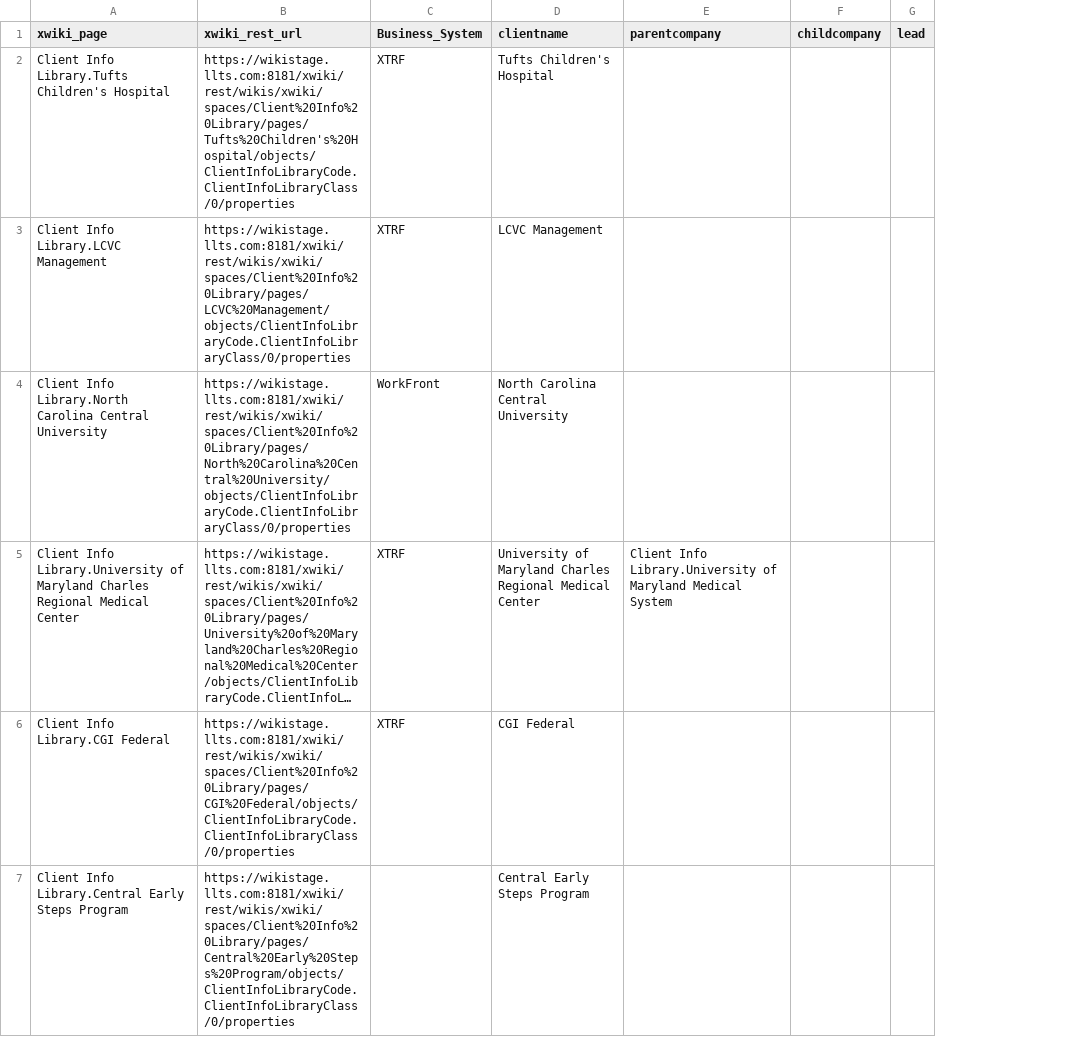
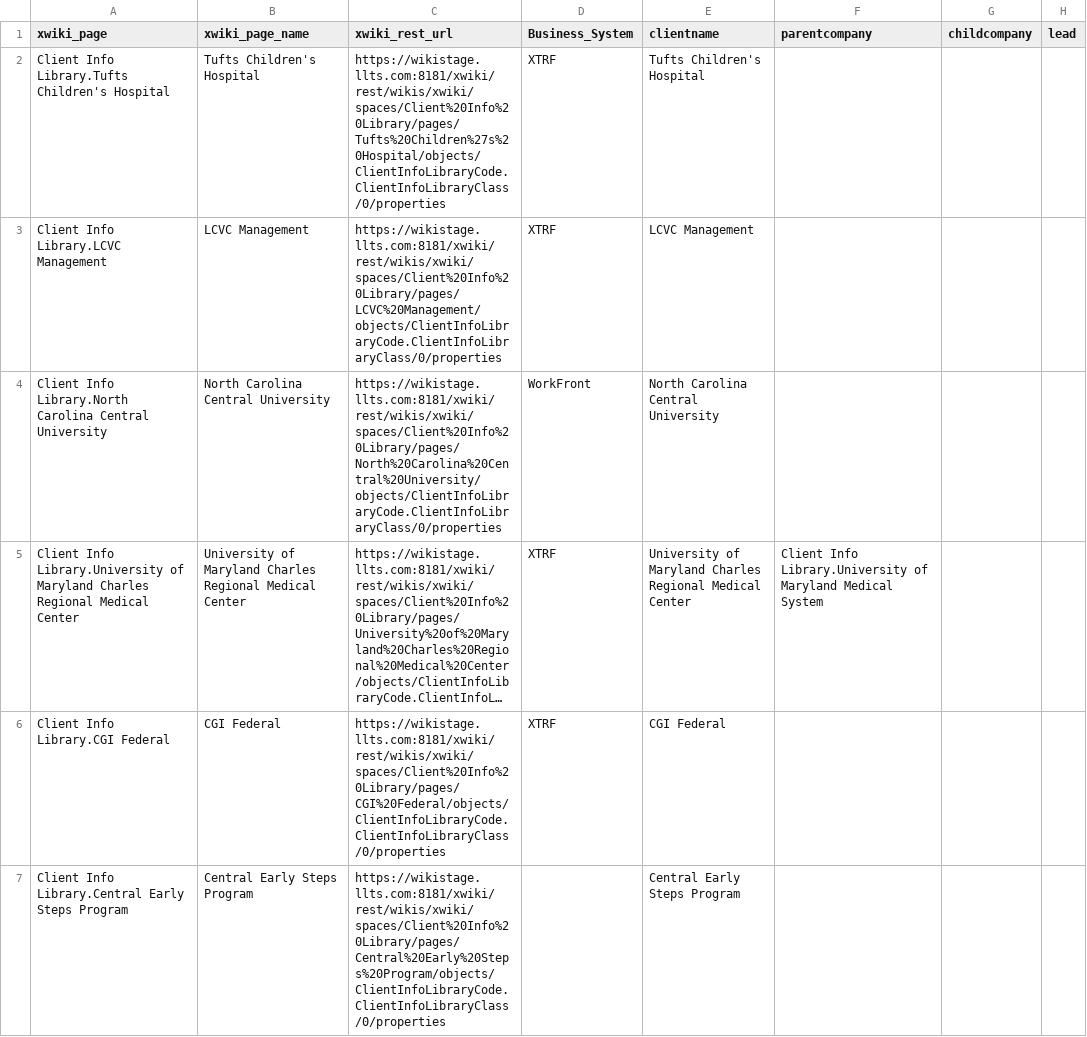
Before and after one commit to chrisvzt/--DEV, a CSV file: cil_sample_50.csv, drawn as a sheet; only a part is shown; long unchanged cells end in …; addresses are those after the commit; the diff covers the shown part only; the diff names each change by its address in the sheet, - before the commit and + after, or states it on an @@ line.

Commit message:
export 50 successful CIL records ignore hidden redirect pages such as the old CSRA page inspect each page’s actual attached objects instead of assuming object number 0 follow the exact object/properties URL returned by XWiki write genuine failures and skipped non-CIL pages to separate CSV files

```diff
--- a/cil_sample_50.csv
+++ b/cil_sample_50.csv
+column B (xwiki_page_name), rows 2-7: Tufts Children's Hospital | LCVC Management | North Carolina Central University | University of Maryland Charles Regional Medical Center | CGI Federal | Central Early Steps Program
-C2 (xwiki_rest_url): https://wikistage.llts.com:8181/xwiki/rest/wikis/xwiki/spaces/Client%20Info%20Library/pages/Tufts%20Children's%20Hospital/objects/ClientInfoLibraryCode.ClientInfoLibraryClass/0/properties
+C2 (xwiki_rest_url): https://wikistage.llts.com:8181/xwiki/rest/wikis/xwiki/spaces/Client%20Info%20Library/pages/Tufts%20Children%27s%20Hospital/objects/ClientInfoLibraryCode.ClientInfoLibraryClass/0/properties
```
Also changed, not shown: 5 edited cells elsewhere in this file, cil_export_errors.csv, 1 other file.
